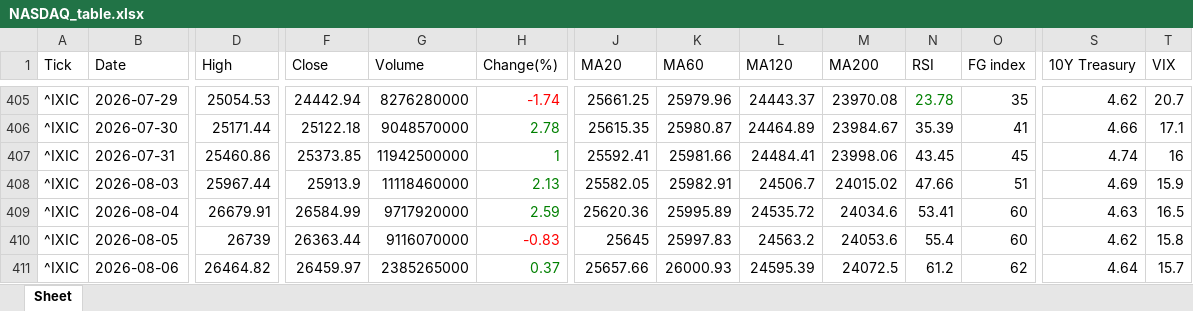
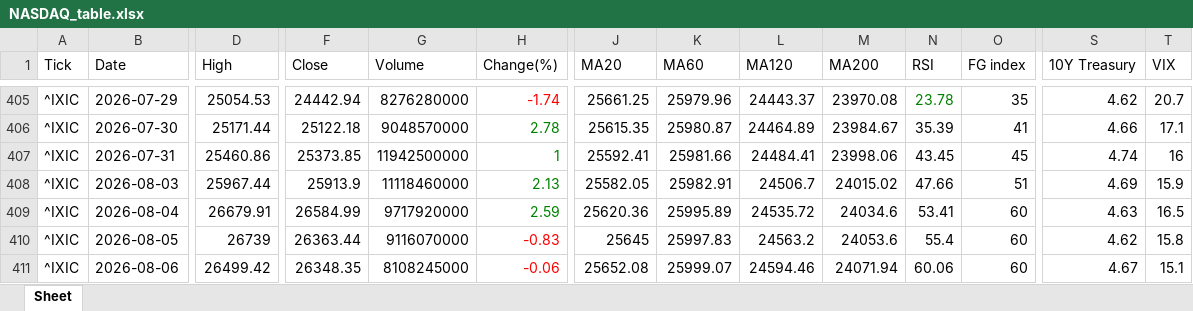
Before and after one commit to jangjb1204-sys/my-python-bot, an Excel workbook: US_stock/NASDAQ_table.xlsx, sheet Sheet, drawn as a sheet; only a part is shown, gaps mark what is left out; values as stored, in another font and other column widths than the file's, no borders; the diff covers the shown part only; the diff names each change by its address in the sheet, - before the commit and + after, or states it on an @@ line.

```diff
--- a/US_stock/NASDAQ_table.xlsx (sheet Sheet)
+++ b/US_stock/NASDAQ_table.xlsx (sheet Sheet)
-D411 (High): 26464.82
+D411 (High): 26499.42
-F411 (Close): 26459.97
+F411 (Close): 26348.35
-G411 (Volume): 2385265000
+G411 (Volume): 8108245000
-H411 (Change(%)): 0.37
+H411 (Change(%)): -0.06
-H411 text colour: #008000
+H411 text colour: #FF0000
-J411 (MA20): 25657.66
+J411 (MA20): 25652.08
-K411 (MA60): 26000.93
+K411 (MA60): 25999.07
-L411 (MA120): 24595.39
+L411 (MA120): 24594.46
-M411 (MA200): 24072.5
+M411 (MA200): 24071.94
-N411 (RSI): 61.2
+N411 (RSI): 60.06
-O411 (FG index): 62
+O411 (FG index): 60
-S411 (10Y Treasury): 4.64
+S411 (10Y Treasury): 4.67
-T411 (VIX): 15.7
+T411 (VIX): 15.1
```
Also changed, not shown: 2 edited cells elsewhere in this sheet, US_stock/BTGD_table.xlsx, US_stock/FINX_table.xlsx, 41 other files.
